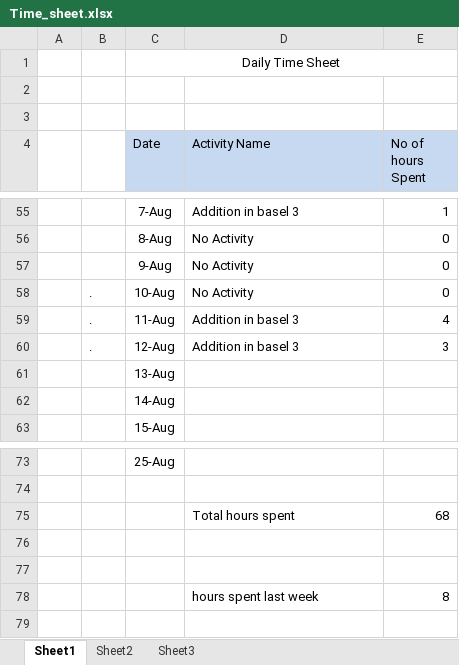
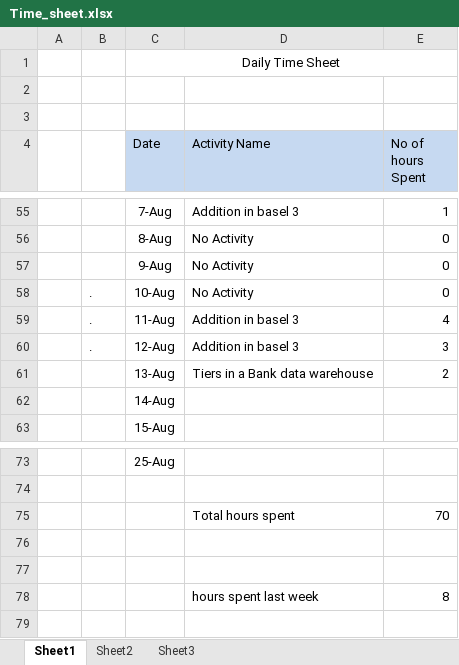
Before and after one commit to venkatesanm/BDW_Architecture_Basel-III, an Excel workbook: Time_sheet.xlsx, sheet Sheet1, drawn as a sheet; only a part is shown, gaps mark what is left out; values as stored, in another font and other column widths than the file's, no borders; removed rows and columns are numbered as before the commit, all else as after; the diff names each change by its address in the sheet, - before the commit and + after, or states it on an @@ line.

Commit message:
13.08.2012_Timesheet_entries

```diff
--- a/Time_sheet.xlsx (sheet Sheet1)
+++ b/Time_sheet.xlsx (sheet Sheet1)
-row 61:  |  | 13-Aug
+row 61:  |  | 13-Aug | Tiers in a Bank data warehouse | 2
-E75 (No of hours Spent): 68
+E75 (No of hours Spent): 70
```
